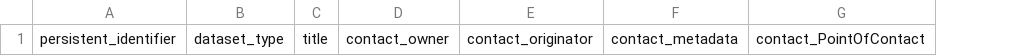
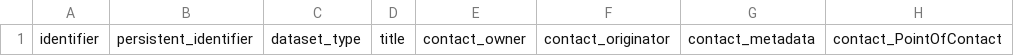
Before and after one commit to JulienLebranchu/rtunaatlas_scripts, a CSV file: tunaatlas_world/metadata_and_parameterization_files/metadata_template.csv, drawn as a sheet; only a part is shown; the diff names each change by its address in the sheet, - before the commit and + after, or states it on an @@ line.

Commit message:
update (add identifier)

```diff
--- a/tunaatlas_world/metadata_and_parameterization_files/metadata_template.csv
+++ b/tunaatlas_world/metadata_and_parameterization_files/metadata_template.csv
+column A, row 1: identifier
```
